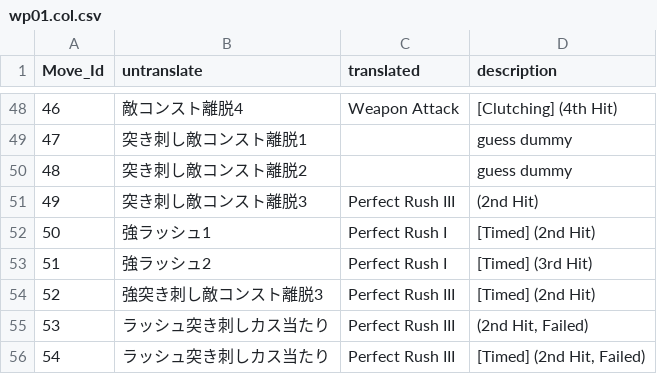
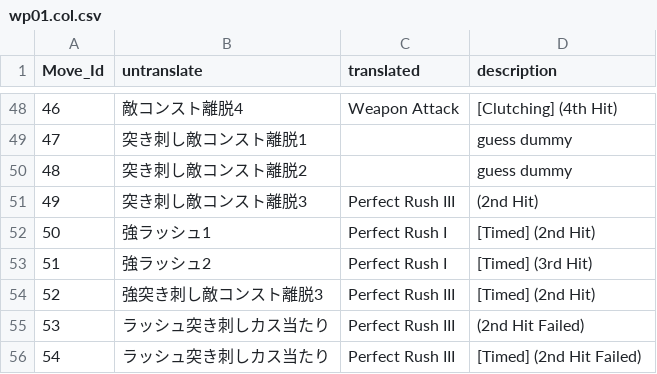
Before and after one commit to Synthlight/MHW-Editor, a CSV file: CollisionTranslations/wp01.col.csv, drawn as a sheet; only a part is shown, gaps mark what is left out.

```diff
--- a/CollisionTranslations/wp01.col.csv
+++ b/CollisionTranslations/wp01.col.csv
@@ -54,3 +54,3 @@
 52,強突き刺し敵コンスト離脱3,Perfect Rush III,[Timed] (2nd Hit)
-53,ラッシュ突き刺しカス当たり,Perfect Rush III,"(2nd Hit, Failed)"
-54,ラッシュ突き刺しカス当たり,Perfect Rush III,"[Timed] (2nd Hit, Failed)"
+53,ラッシュ突き刺しカス当たり,Perfect Rush III,(2nd Hit Failed)
+54,ラッシュ突き刺しカス当たり,Perfect Rush III,[Timed] (2nd Hit Failed)
```
Also changed, not shown: CollisionTranslations/wp02.col.csv, CollisionTranslations/wp03.col.csv, 6 other files.
